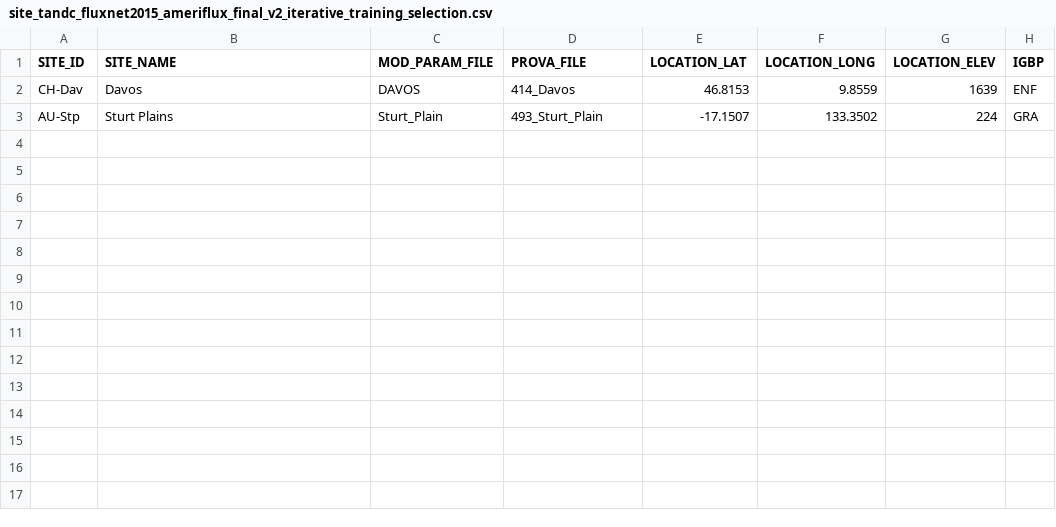
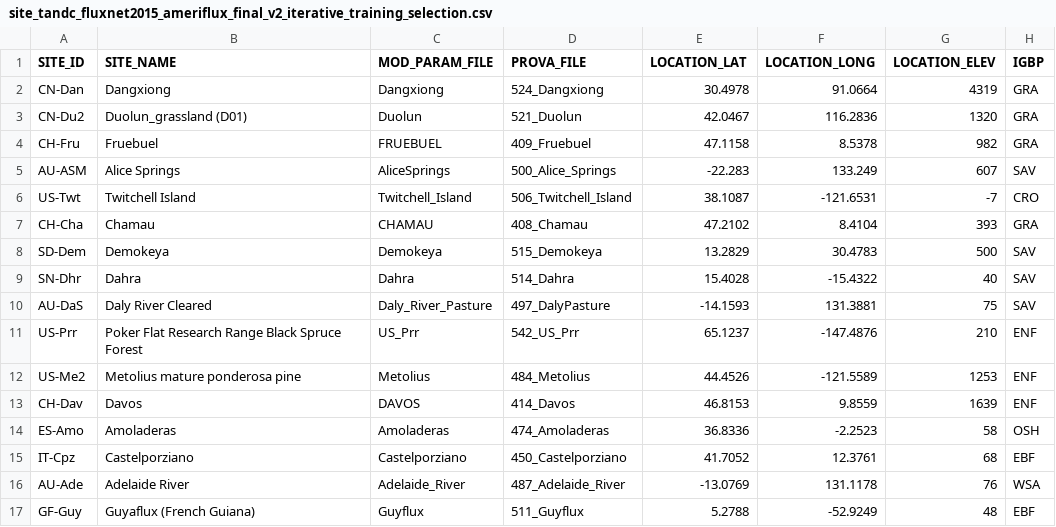
Before and after one commit to TalosSources/stomatal_hybrid_modelling, a CSV file: tandc/tandc-physics/site_tandc_fluxnet2015_ameriflux_final_v2_iterative_training_selection.csv, drawn as a sheet.

Commit message:
finished site choice and readme, repo is ready

```diff
--- a/tandc/tandc-physics/site_tandc_fluxnet2015_ameriflux_final_v2_iterative_training_selection.csv
+++ b/tandc/tandc-physics/site_tandc_fluxnet2015_ameriflux_final_v2_iterative_training_selection.csv
@@ -1,3 +1,17 @@
 SITE_ID,SITE_NAME,MOD_PARAM_FILE,PROVA_FILE,LOCATION_LAT,LOCATION_LONG,LOCATION_ELEV,IGBP
+CN-Dan,Dangxiong,Dangxiong,524_Dangxiong,30.4978,91.0664,4319,GRA
+CN-Du2,Duolun_grassland (D01),Duolun,521_Duolun,42.0467,116.2836,1320,GRA
+CH-Fru,Fruebuel,FRUEBUEL,409_Fruebuel,47.1158,8.5378,982,GRA
+AU-ASM,Alice Springs,AliceSprings,500_Alice_Springs,-22.283,133.249,607,SAV
+US-Twt,Twitchell Island,Twitchell_Island,506_Twitchell_Island,38.1087,-121.6531,-7,CRO
+CH-Cha,Chamau,CHAMAU,408_Chamau,47.2102,8.4104,393,GRA
+SD-Dem,Demokeya,Demokeya,515_Demokeya,13.2829,30.4783,500,SAV
+SN-Dhr,Dahra,Dahra,514_Dahra,15.4028,-15.4322,40,SAV
+AU-DaS,Daly River Cleared,Daly_River_Pasture,497_DalyPasture,-14.1593,131.3881,75,SAV
+US-Prr,Poker Flat Research Range Black Spruce Forest,US_Prr,542_US_Prr,65.1237,-147.4876,210,ENF
+US-Me2,Metolius mature ponderosa pine,Metolius,484_Metolius,44.4526,-121.5589,1253,ENF
 CH-Dav,Davos,DAVOS,414_Davos,46.8153,9.8559,1639,ENF
-AU-Stp,Sturt Plains,Sturt_Plain,493_Sturt_Plain,-17.1507,133.3502,224,GRA
+ES-Amo,Amoladeras,Amoladeras,474_Amoladeras,36.8336,-2.2523,58,OSH
+IT-Cpz,Castelporziano,Castelporziano,450_Castelporziano,41.7052,12.3761,68,EBF
+AU-Ade,Adelaide River,Adelaide_River,487_Adelaide_River,-13.0769,131.1178,76,WSA
+GF-Guy,Guyaflux (French Guiana),Guyflux,511_Guyflux,5.2788,-52.9249,48,EBF
```
Also changed, not shown: 8 other files.
